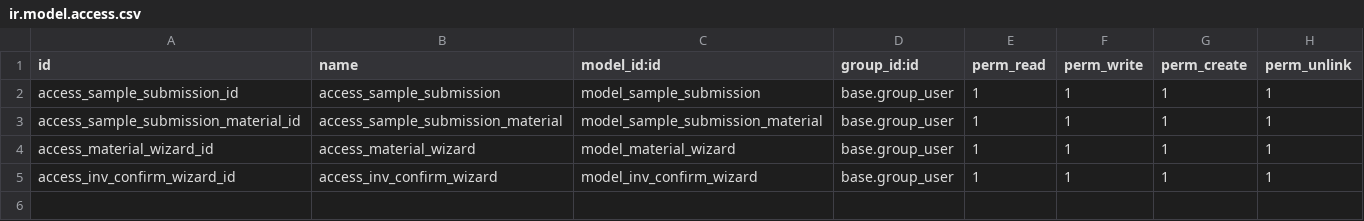
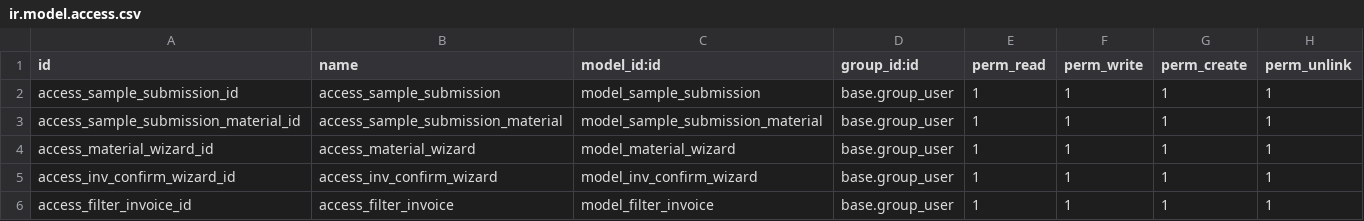
Before and after one commit to am-niz/Odoo-16-sample_submission_app, a CSV file: security/ir.model.access.csv, drawn as a sheet.

Commit message:
now can filter and print the available reports based on date condition through wizard

```diff
--- a/security/ir.model.access.csv
+++ b/security/ir.model.access.csv
@@ -5 +5,2 @@ access_material_wizard_id,access_material_wizard,model_material_wizard,base.grou
 access_inv_confirm_wizard_id,access_inv_confirm_wizard,model_inv_confirm_wizard,base.group_user,1,1,1,1
+access_filter_invoice_id,access_filter_invoice,model_filter_invoice,base.group_user,1,1,1,1
```
Also changed, not shown: 7 other files.
